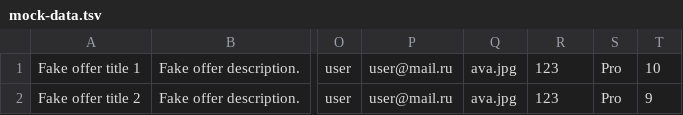
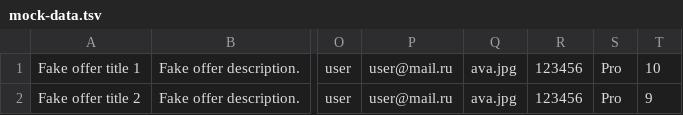
Before and after one commit to faderd/six-cities-back, a TSV file: mocks/mock-data.tsv, drawn as a sheet; only a part is shown, gaps mark what is left out; the diff names each change by its address in the sheet, - before the commit and + after, or states it on an @@ line.

```diff
--- a/mocks/mock-data.tsv
+++ b/mocks/mock-data.tsv
-R1:R2: 123
+R1:R2: 123456
```
Also changed, not shown: 22 other files.
